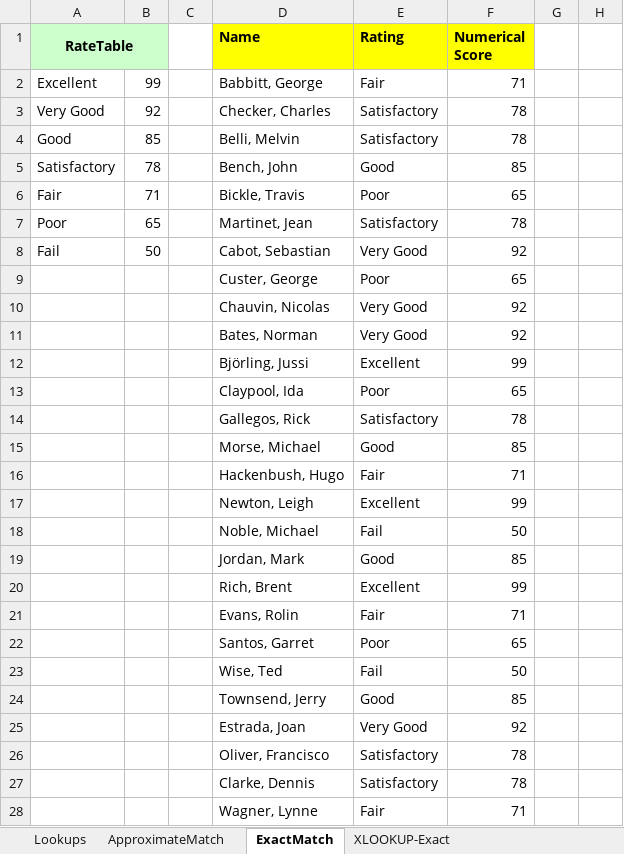
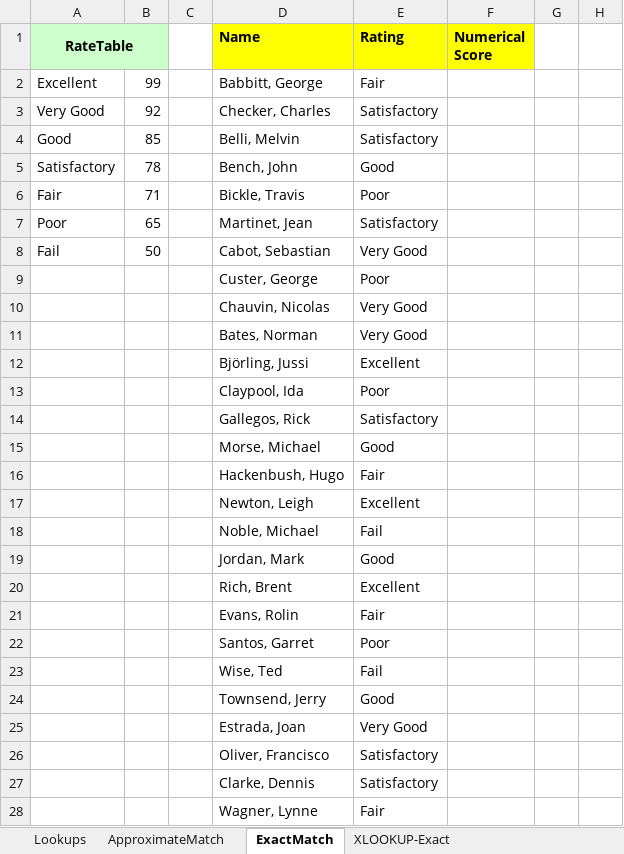
Before and after one commit to akchaudhary57/Job-Ready-Data-Analyst-Course-in-90-Days, an Excel workbook: DA using Excel/W1/Excel_Lookup_Functions/Exercise Files/2-XLOOKUP VLOOKUP and HLOOKUP Functions.xlsx, sheet ExactMatch, drawn as a sheet; only a part is shown; values as stored, in another font and other column widths than the file's, no borders; the diff covers the shown part only; the diff names each change by its address in the sheet, - before the commit and + after, or states it on an @@ line.

```diff
--- a/DA using Excel/W1/Excel_Lookup_Functions/Exercise Files/2-XLOOKUP VLOOKUP and HLOOKUP Functions.xlsx (sheet ExactMatch)
+++ b/DA using Excel/W1/Excel_Lookup_Functions/Exercise Files/2-XLOOKUP VLOOKUP and HLOOKUP Functions.xlsx (sheet ExactMatch)
-F2 (Numerical Score): 71
+F2 (Numerical Score): (empty)
-F3:F4 (Numerical Score): 78
+F3:F4 (Numerical Score): (empty)
-F5 (Numerical Score): 85
+F5 (Numerical Score): (empty)
-F6 (Numerical Score): 65
+F6 (Numerical Score): (empty)
-F7 (Numerical Score): 78
+F7 (Numerical Score): (empty)
-F8 (Numerical Score): 92
+F8 (Numerical Score): (empty)
-F9 (Numerical Score): 65
+F9 (Numerical Score): (empty)
-F10:F11 (Numerical Score): 92
+F10:F11 (Numerical Score): (empty)
-F12 (Numerical Score): 99
+F12 (Numerical Score): (empty)
-F13 (Numerical Score): 65
+F13 (Numerical Score): (empty)
-F14 (Numerical Score): 78
+F14 (Numerical Score): (empty)
-F15 (Numerical Score): 85
+F15 (Numerical Score): (empty)
-F16 (Numerical Score): 71
+F16 (Numerical Score): (empty)
-F17 (Numerical Score): 99
+F17 (Numerical Score): (empty)
-F18 (Numerical Score): 50
+F18 (Numerical Score): (empty)
-F19 (Numerical Score): 85
+F19 (Numerical Score): (empty)
-F20 (Numerical Score): 99
+F20 (Numerical Score): (empty)
-F21 (Numerical Score): 71
+F21 (Numerical Score): (empty)
-F22 (Numerical Score): 65
+F22 (Numerical Score): (empty)
-F23 (Numerical Score): 50
+F23 (Numerical Score): (empty)
-F24 (Numerical Score): 85
+F24 (Numerical Score): (empty)
-F25 (Numerical Score): 92
+F25 (Numerical Score): (empty)
-F26:F27 (Numerical Score): 78
+F26:F27 (Numerical Score): (empty)
-F28 (Numerical Score): 71
+F28 (Numerical Score): (empty)
```
Also changed, not shown: 19 edited cells elsewhere in this sheet, sheet ApproximateMatch, sheet Lookups, 2 other files.
